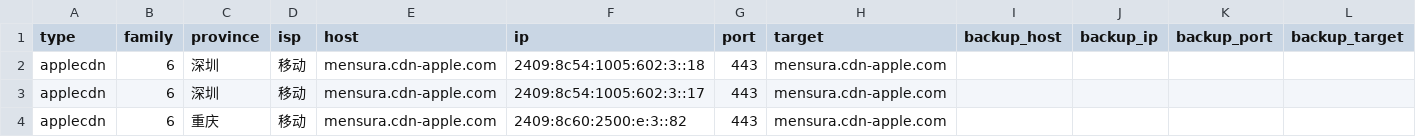
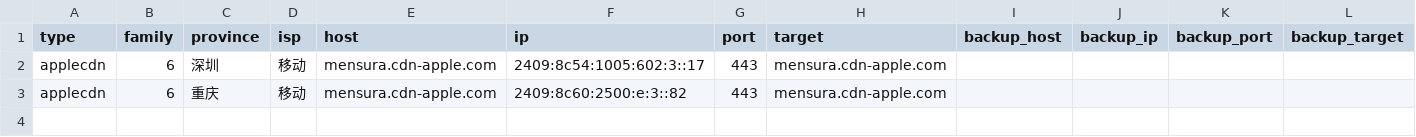
Before and after one commit to Tozward/TcpQuality, a TSV file: nodes/apple6.tsv, drawn as a sheet.

```diff
--- a/nodes/apple6.tsv
+++ b/nodes/apple6.tsv
@@ -1,3 +1,2 @@
 type	family	province	isp	host	ip	port	target	backup_host	backup_ip	backup_port	backup_target
-applecdn	6	深圳	移动	mensura.cdn-apple.com	2409:8c54:1005:602:3::18	443	mensura.cdn-apple.com				
 applecdn	6	深圳	移动	mensura.cdn-apple.com	2409:8c54:1005:602:3::17	443	mensura.cdn-apple.com				
```
Also changed, not shown: nodes/all.tsv, nodes/cdn.tsv, 4 other files.
